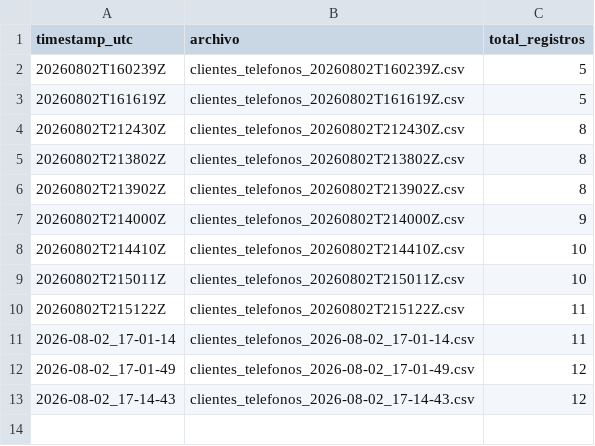
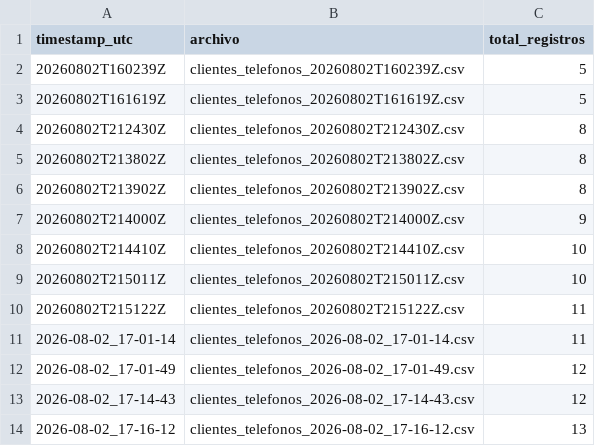
Before and after one commit to klich116/dataset-clientes-cicd, a CSV file: data/produccion/log_despliegues.csv, drawn as a sheet.

```diff
--- a/data/produccion/log_despliegues.csv
+++ b/data/produccion/log_despliegues.csv
@@ -13 +13,2 @@ timestamp_utc,archivo,total_registros
 2026-08-02_17-14-43,clientes_telefonos_2026-08-02_17-14-43.csv,12
+2026-08-02_17-16-12,clientes_telefonos_2026-08-02_17-16-12.csv,13
```
